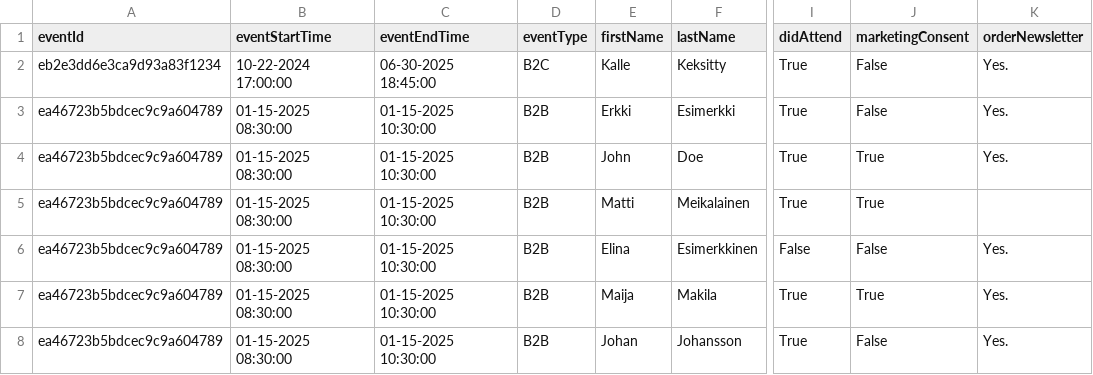
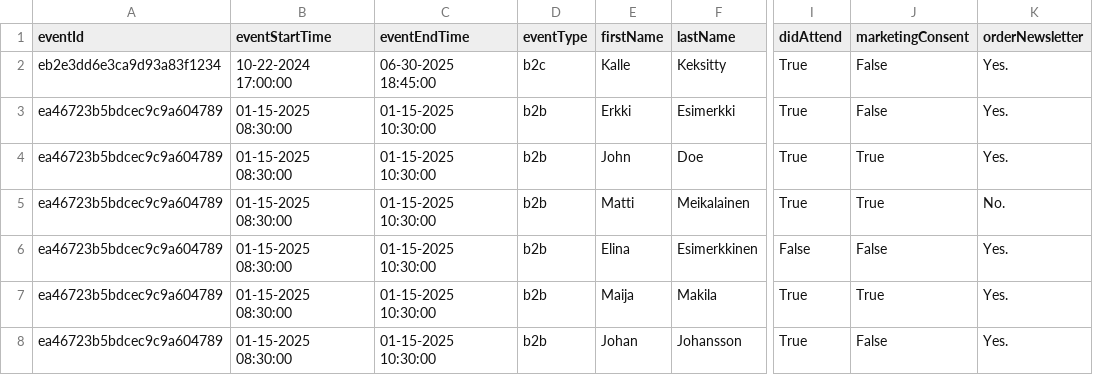
Before and after one commit to medro25/FlaskAPI_dev, a CSV file: participants.csv, drawn as a sheet; only a part is shown, gaps mark what is left out; the diff names each change by its address in the sheet, - before the commit and + after, or states it on an @@ line.

```diff
--- a/participants.csv
+++ b/participants.csv
-D2 (eventType): B2C
+D2 (eventType): b2c
-D3:D8 (eventType): B2B
+D3:D8 (eventType): b2b
-K5 (orderNewsletter): (empty)
+K5 (orderNewsletter): No.
```
Also changed, not shown: 13 other files.
